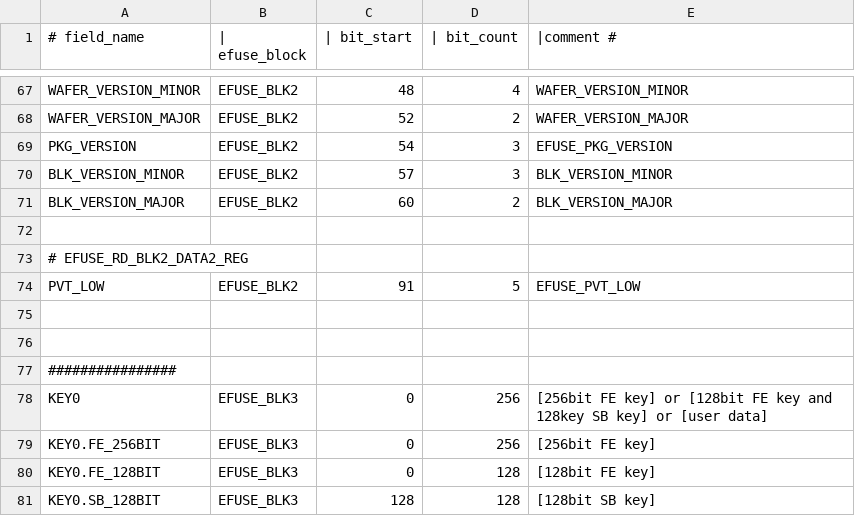
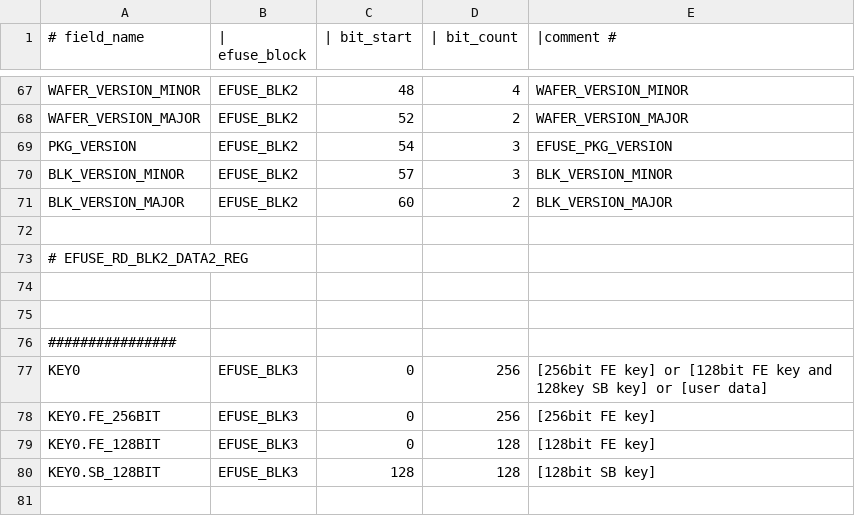
Before and after one commit to espressif/esp-idf, a CSV file: components/efuse/esp32c2/esp_efuse_table.csv, drawn as a sheet; only a part is shown, gaps mark what is left out; the shorter side is filled out with more unchanged rows; the diff names each change by its address in the sheet, - before the commit and + after, or states it on an @@ line.

Commit message:
efuse: remove PVT_LOW field on esp32c2
PVT_LOW doesn't exist on ESP32C2

```diff
--- a/components/efuse/esp32c2/esp_efuse_table.csv
+++ b/components/efuse/esp32c2/esp_efuse_table.csv
-row 74: PVT_LOW | EFUSE_BLK2 | 91 | 5 | EFUSE_PVT_LOW
```
Also changed, not shown: 2 other files.
